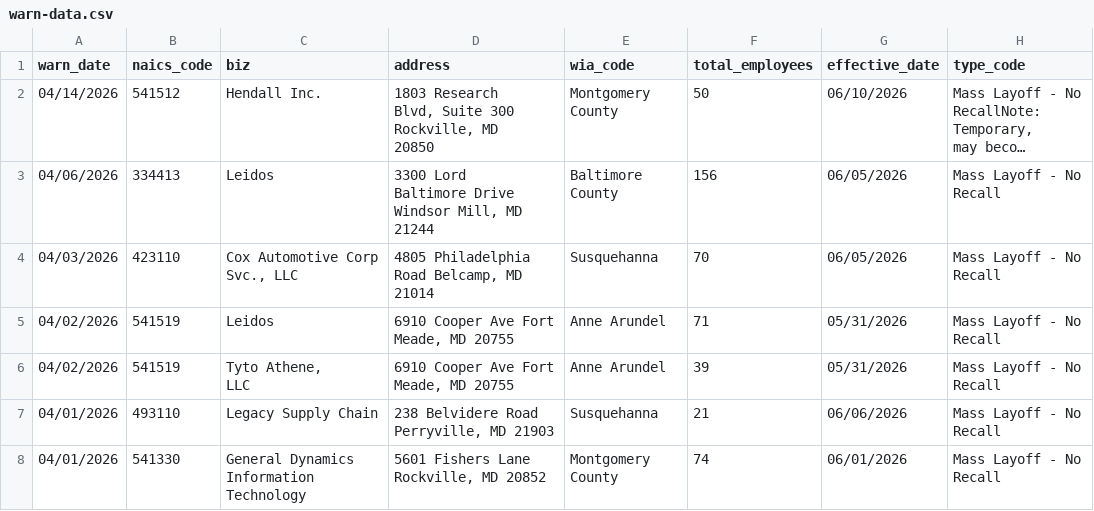
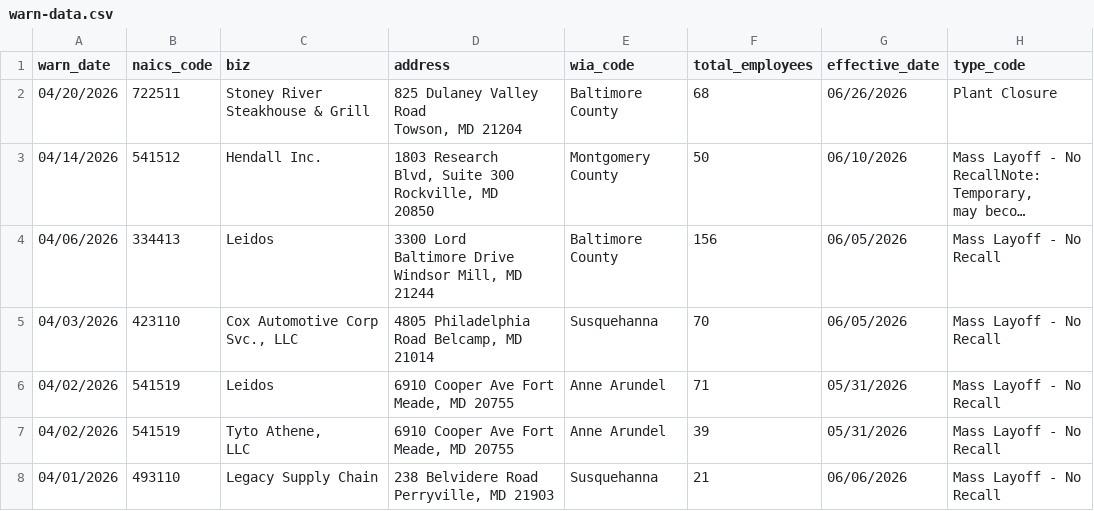
Before and after one commit to colleenodea/first-nicar-github-scraper, a CSV file: warn-data.csv, drawn as a sheet; only a part is shown; the shorter side is filled out with more unchanged rows; long unchanged cells end in …; ↵ is a line break in a cell; the diff names each change by its address in the sheet, - before the commit and + after, or states it on an @@ line.

```diff
--- a/warn-data.csv
+++ b/warn-data.csv
+row 2: 04/20/2026 | 722511 | Stoney River Steakhouse & Grill | 825 Dulaney Valley Road ↵ Towson, MD 21204 | Baltimore County | 68 | 06/26/2026 | Plant Closure
```
